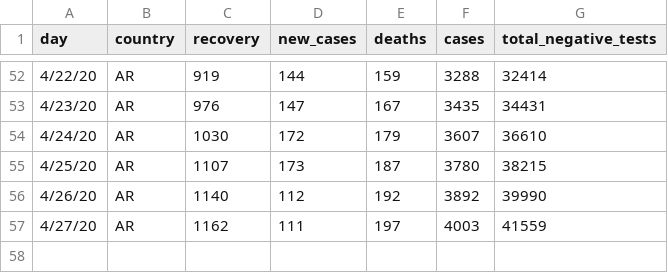
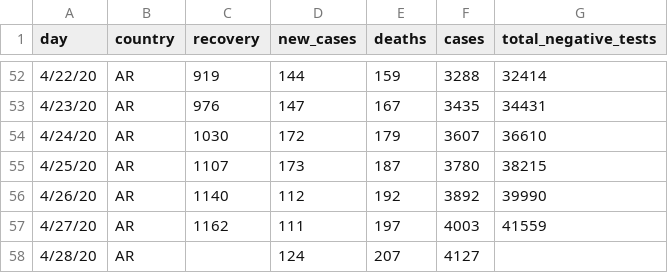
Before and after one commit to thedarsideofit/covid19-ar, a CSV file: covid19-ar.csv, drawn as a sheet; only a part is shown, gaps mark what is left out; the diff names each change by its address in the sheet, - before the commit and + after, or states it on an @@ line.

Commit message:
updated with 2020-04-28 evening report data

```diff
--- a/covid19-ar.csv
+++ b/covid19-ar.csv
+row 58: 4/28/20 | AR |  | 124 | 207 | 4127
```
